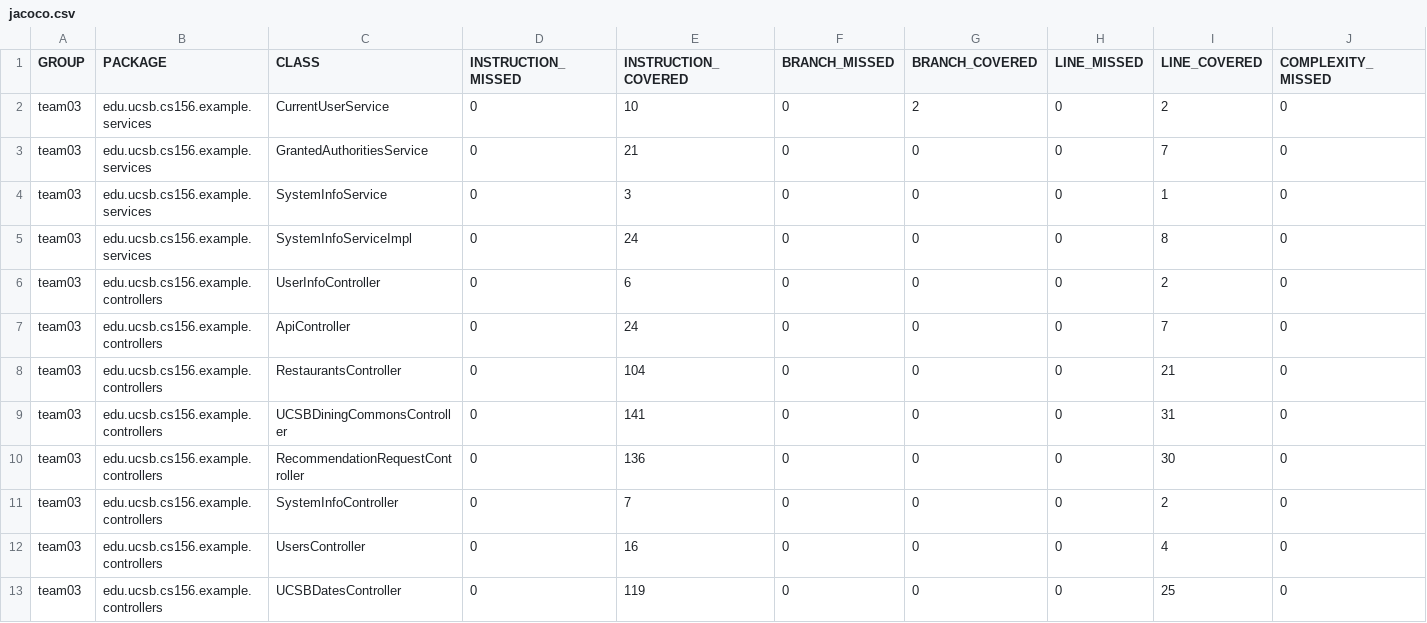
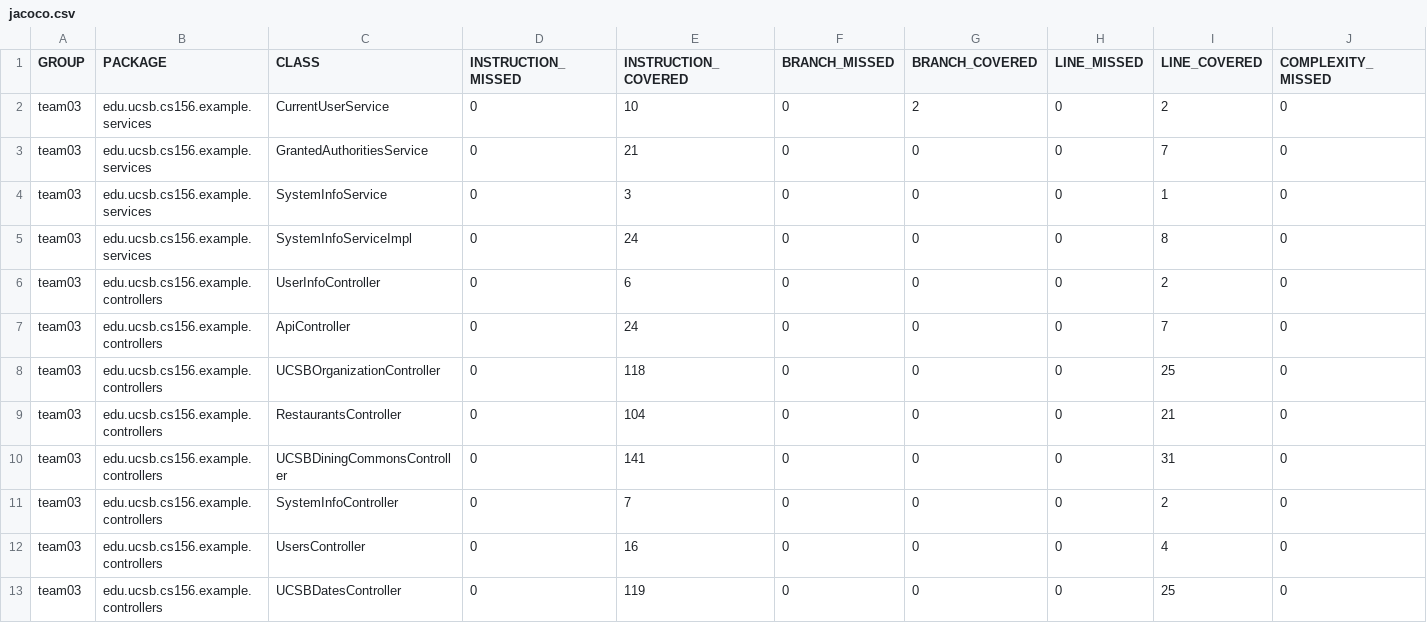
Before and after one commit to ucsb-cs156-w24/team03-w24-6pm-4, a CSV file: jacoco/jacoco.csv, drawn as a sheet; only a part is shown; removed rows and columns are numbered as before the commit, all else as after; rows hold the shown columns only; the diff names each change by its address in the sheet, - before the commit and + after, or states it on an @@ line.

Commit message:
Deploying to gh-pages from @ ucsb-cs156-w24/team03-w24-6pm-4@ed3d52691099e1bbcef8ed544825e9797f43168a 🚀

```diff
--- a/jacoco/jacoco.csv
+++ b/jacoco/jacoco.csv
+row 8: team03 | edu.ucsb.cs156.example.controllers | UCSBOrganizationController | 0 | 118 | 0 | 0 | 0 | 25 | 0
-row 10: team03 | edu.ucsb.cs156.example.controllers | RecommendationRequestController | 0 | 136 | 0 | 0 | 0 | 30 | 0
```
Also changed, not shown: 9 other files.
